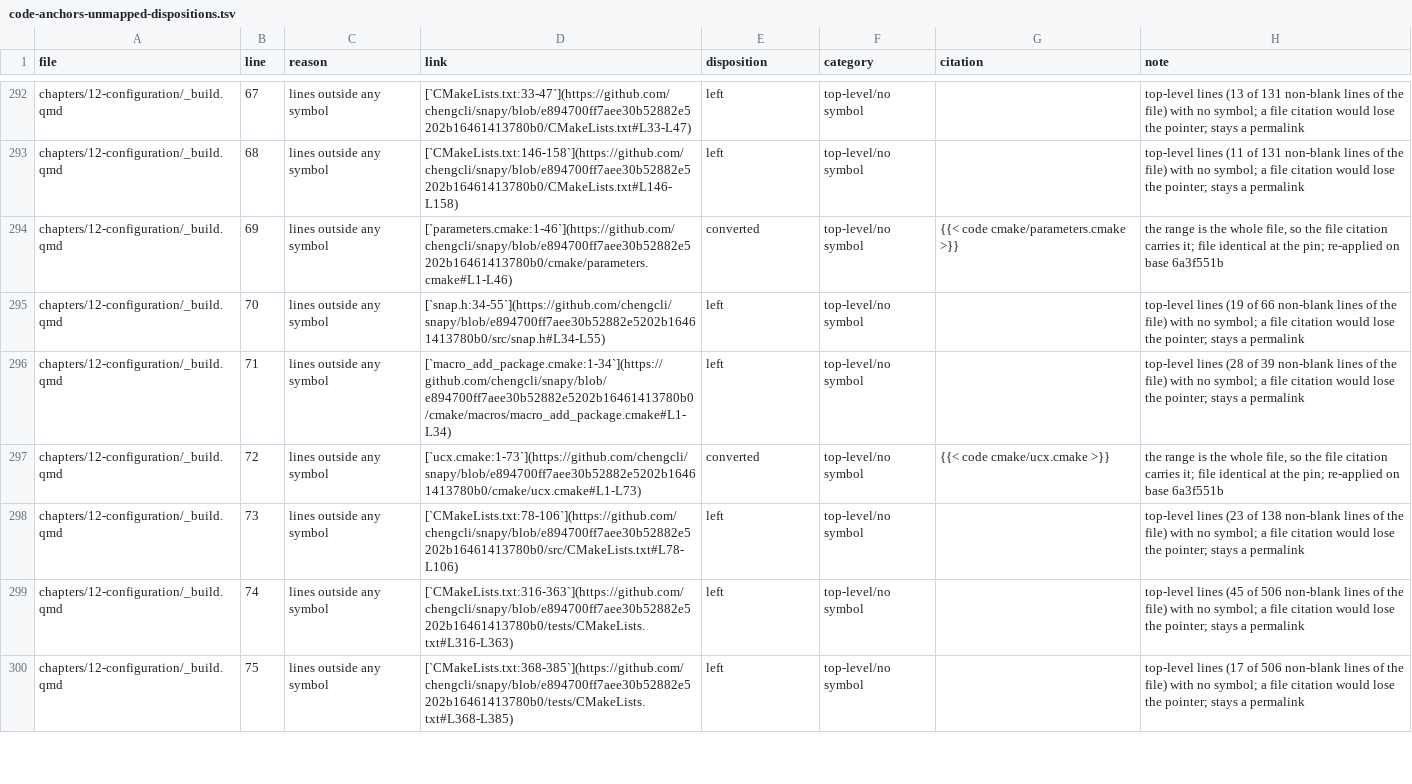
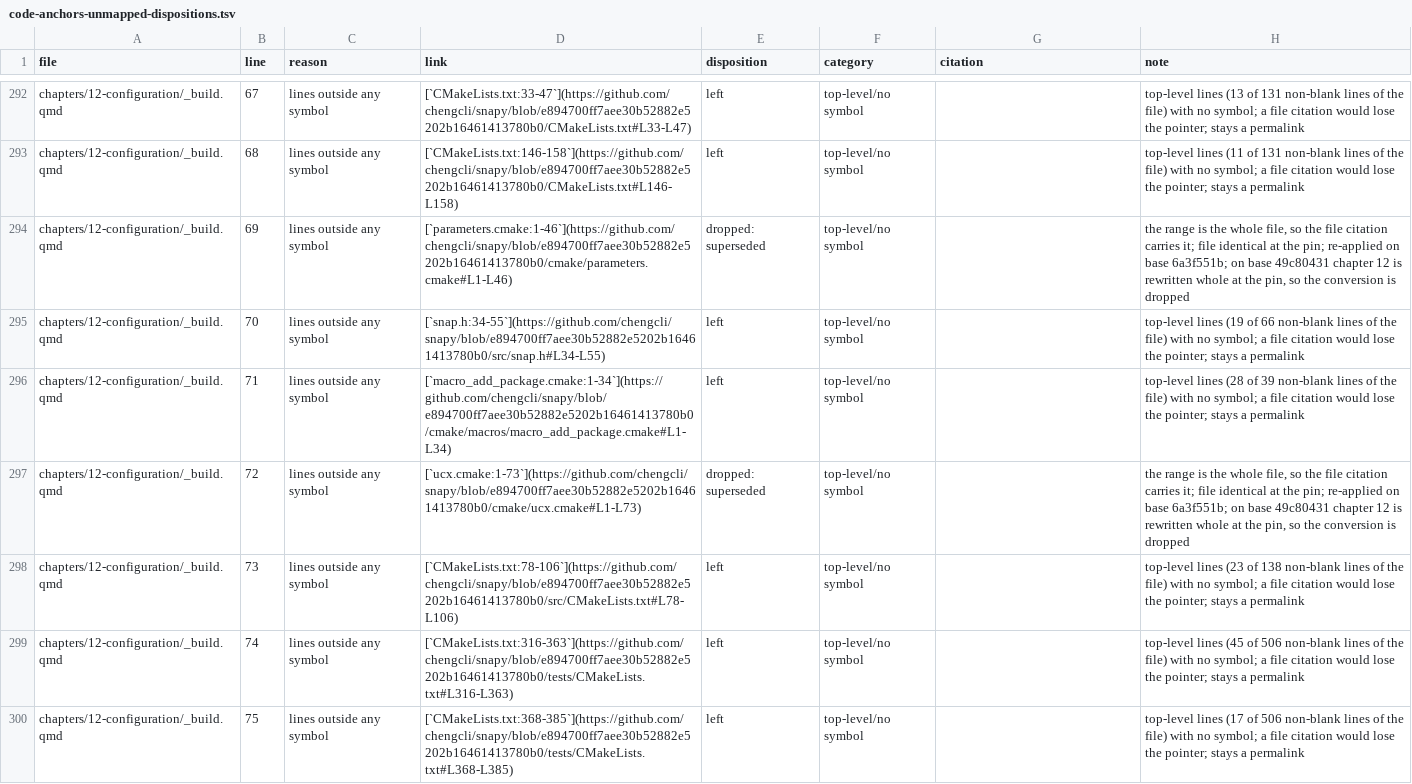
Before and after one commit to UCzhangxi/snapy, a TSV file: doc/tech-report/reviews/code-anchors-unmapped-dispositions.tsv, drawn as a sheet; only a part is shown, gaps mark what is left out; the diff covers the shown part only.

Commit message:
tech-report: drop the chapter 12 conversions, now rewritten at the pin on the base; lower the ratchet baseline
Chapter 12 cites the pin on the base, so its twenty conversions are dropped and the files equal the base's. The baseline is the base's, lowered where the head's counts fall; Appendices A and B regenerated.

```diff
--- a/doc/tech-report/reviews/code-anchors-unmapped-dispositions.tsv
+++ b/doc/tech-report/reviews/code-anchors-unmapped-dispositions.tsv
@@ -293,6 +293,6 @@ chapters/12-configuration/_build.qmd	67	lines outside any symbol	[`CMakeLists.tx
 chapters/12-configuration/_build.qmd	68	lines outside any symbol	[`CMakeLists.txt:146-158`](https://github.com/chengcli/snapy/blob/e894700ff7aee30b52882e5202b16461413780b0/CMakeLists.txt#L146-L158)	left	top-level/no symbol		top-level lines (11 of 131 non-blank lines of the file) with no symbol; a file citation would lose the pointer; stays a permalink
-chapters/12-configuration/_build.qmd	69	lines outside any symbol	[`parameters.cmake:1-46`](https://github.com/chengcli/snapy/blob/e894700ff7aee30b52882e5202b16461413780b0/cmake/parameters.cmake#L1-L46)	converted	top-level/no symbol	{{< code cmake/parameters.cmake >}}	the range is the whole file, so the file citation carries it; file identical at the pin; re-applied on base 6a3f551b
+chapters/12-configuration/_build.qmd	69	lines outside any symbol	[`parameters.cmake:1-46`](https://github.com/chengcli/snapy/blob/e894700ff7aee30b52882e5202b16461413780b0/cmake/parameters.cmake#L1-L46)	dropped: superseded	top-level/no symbol		the range is the whole file, so the file citation carries it; file identical at the pin; re-applied on base 6a3f551b; on base 49c80431 chapter 12 is rewritten whole at the pin, so the conversion is dropped
 chapters/12-configuration/_build.qmd	70	lines outside any symbol	[`snap.h:34-55`](https://github.com/chengcli/snapy/blob/e894700ff7aee30b52882e5202b16461413780b0/src/snap.h#L34-L55)	left	top-level/no symbol		top-level lines (19 of 66 non-blank lines of the file) with no symbol; a file citation would lose the pointer; stays a permalink
 chapters/12-configuration/_build.qmd	71	lines outside any symbol	[`macro_add_package.cmake:1-34`](https://github.com/chengcli/snapy/blob/e894700ff7aee30b52882e5202b16461413780b0/cmake/macros/macro_add_package.cmake#L1-L34)	left	top-level/no symbol		top-level lines (28 of 39 non-blank lines of the file) with no symbol; a file citation would lose the pointer; stays a permalink
-chapters/12-configuration/_build.qmd	72	lines outside any symbol	[`ucx.cmake:1-73`](https://github.com/chengcli/snapy/blob/e894700ff7aee30b52882e5202b16461413780b0/cmake/ucx.cmake#L1-L73)	converted	top-level/no symbol	{{< code cmake/ucx.cmake >}}	the range is the whole file, so the file citation carries it; file identical at the pin; re-applied on base 6a3f551b
+chapters/12-configuration/_build.qmd	72	lines outside any symbol	[`ucx.cmake:1-73`](https://github.com/chengcli/snapy/blob/e894700ff7aee30b52882e5202b16461413780b0/cmake/ucx.cmake#L1-L73)	dropped: superseded	top-level/no symbol		the range is the whole file, so the file citation carries it; file identical at the pin; re-applied on base 6a3f551b; on base 49c80431 chapter 12 is rewritten whole at the pin, so the conversion is dropped
 chapters/12-configuration/_build.qmd	73	lines outside any symbol	[`CMakeLists.txt:78-106`](https://github.com/chengcli/snapy/blob/e894700ff7aee30b52882e5202b16461413780b0/src/CMakeLists.txt#L78-L106)	left	top-level/no symbol		top-level lines (23 of 138 non-blank lines of the file) with no symbol; a file citation would lose the pointer; stays a permalink
```
Also changed, not shown: 54 edited cells elsewhere in this file, 2 other files.
